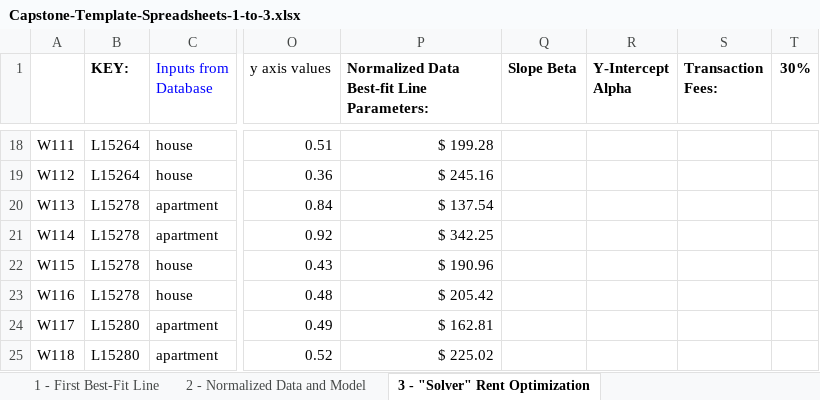
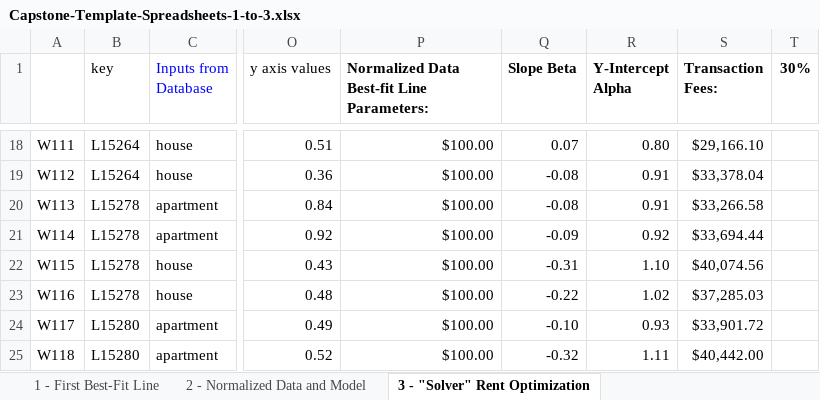
Before and after one commit to ShivaPrab/Capstone, an Excel workbook: Capstone-Template-Spreadsheets-1-to-3.xlsx, sheet 3 - "Solver" Rent Optimization, drawn as a sheet; only a part is shown, gaps mark what is left out; values as stored, in another font and other column widths than the file's, no borders; the diff covers the shown part only; the diff names each change by its address in the sheet, - before the commit and + after, or states it on an @@ line.

```diff
--- a/Capstone-Template-Spreadsheets-1-to-3.xlsx (sheet 3 - "Solver" Rent Optimization)
+++ b/Capstone-Template-Spreadsheets-1-to-3.xlsx (sheet 3 - "Solver" Rent Optimization)
-B1: KEY:
+B1: key
-B1 bold: on
+B1 bold: off
-P18: $ 199.28
+P18: $100.00
-Q18 (Slope Beta): (empty)
+Q18 (Slope Beta): 0.07
-R18 (Y-Intercept Alpha): (empty)
+R18 (Y-Intercept Alpha): 0.80
-S18 (Transaction Fees:): (empty)
+S18 (Transaction Fees:): $29,166.10
-P19: $ 245.16
+P19: $100.00
-Q19:Q20 (Slope Beta): (empty)
+Q19:Q20 (Slope Beta): -0.08
-R19:R20 (Y-Intercept Alpha): (empty)
+R19:R20 (Y-Intercept Alpha): 0.91
-S19 (Transaction Fees:): (empty)
+S19 (Transaction Fees:): $33,378.04
-P20: $ 137.54
+P20: $100.00
-S20 (Transaction Fees:): (empty)
+S20 (Transaction Fees:): $33,266.58
-P21: $ 342.25
+P21: $100.00
-Q21 (Slope Beta): (empty)
+Q21 (Slope Beta): -0.09
-R21 (Y-Intercept Alpha): (empty)
+R21 (Y-Intercept Alpha): 0.92
-S21 (Transaction Fees:): (empty)
+S21 (Transaction Fees:): $33,694.44
-P22: $ 190.96
+P22: $100.00
-Q22 (Slope Beta): (empty)
+Q22 (Slope Beta): -0.31
-R22 (Y-Intercept Alpha): (empty)
+R22 (Y-Intercept Alpha): 1.10
-S22 (Transaction Fees:): (empty)
+S22 (Transaction Fees:): $40,074.56
-P23: $ 205.42
+P23: $100.00
-Q23 (Slope Beta): (empty)
+Q23 (Slope Beta): -0.22
-R23 (Y-Intercept Alpha): (empty)
+R23 (Y-Intercept Alpha): 1.02
-S23 (Transaction Fees:): (empty)
+S23 (Transaction Fees:): $37,285.03
-P24: $ 162.81
+P24: $100.00
-Q24 (Slope Beta): (empty)
+Q24 (Slope Beta): -0.10
-R24 (Y-Intercept Alpha): (empty)
+R24 (Y-Intercept Alpha): 0.93
-S24 (Transaction Fees:): (empty)
+S24 (Transaction Fees:): $33,901.72
-P25: $ 225.02
+P25: $100.00
-Q25 (Slope Beta): (empty)
+Q25 (Slope Beta): -0.32
-R25 (Y-Intercept Alpha): (empty)
+R25 (Y-Intercept Alpha): 1.11
-S25 (Transaction Fees:): (empty)
+S25 (Transaction Fees:): $40,442.00
```
Also changed, not shown: 948 edited cells and cell formats elsewhere in this sheet, formulas that keep their value.
